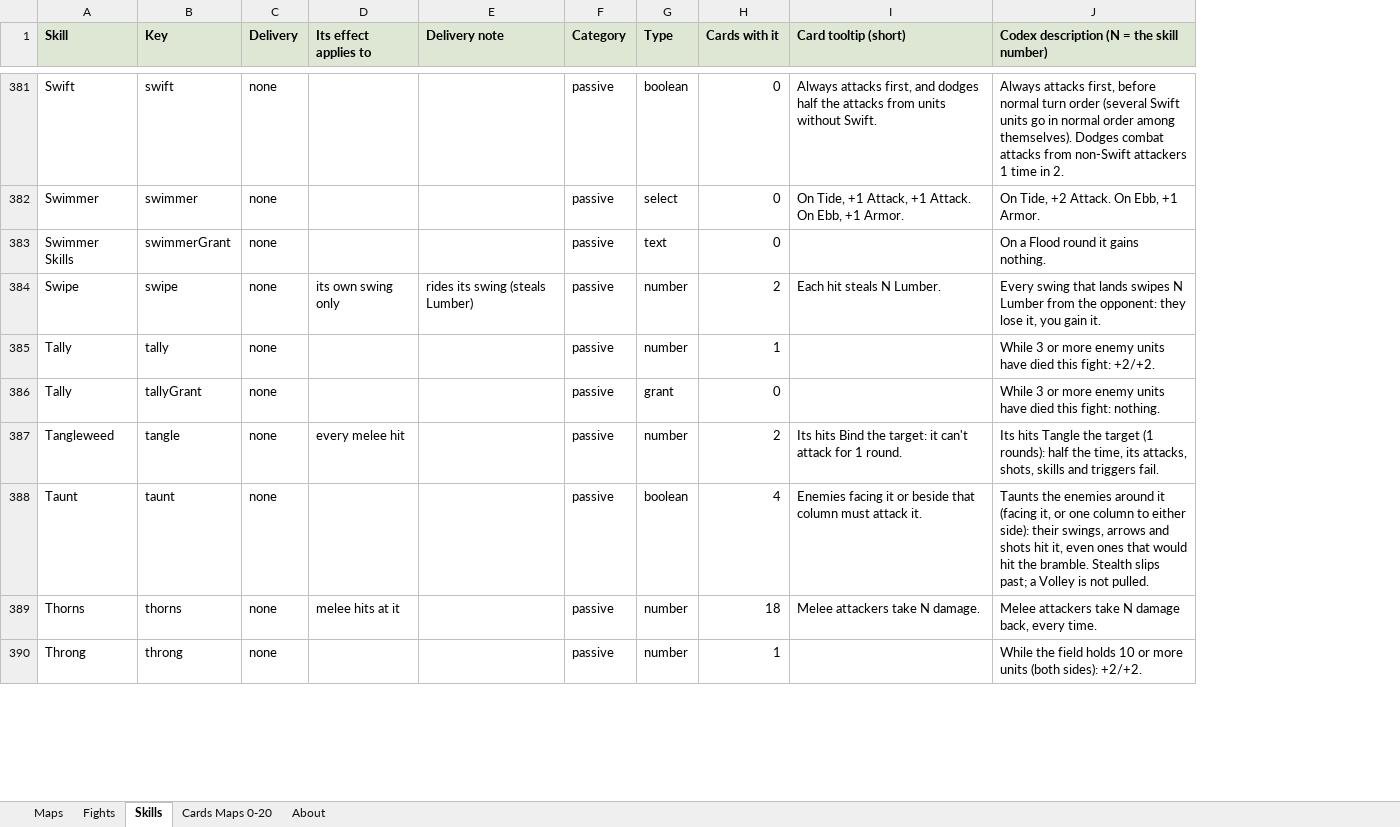
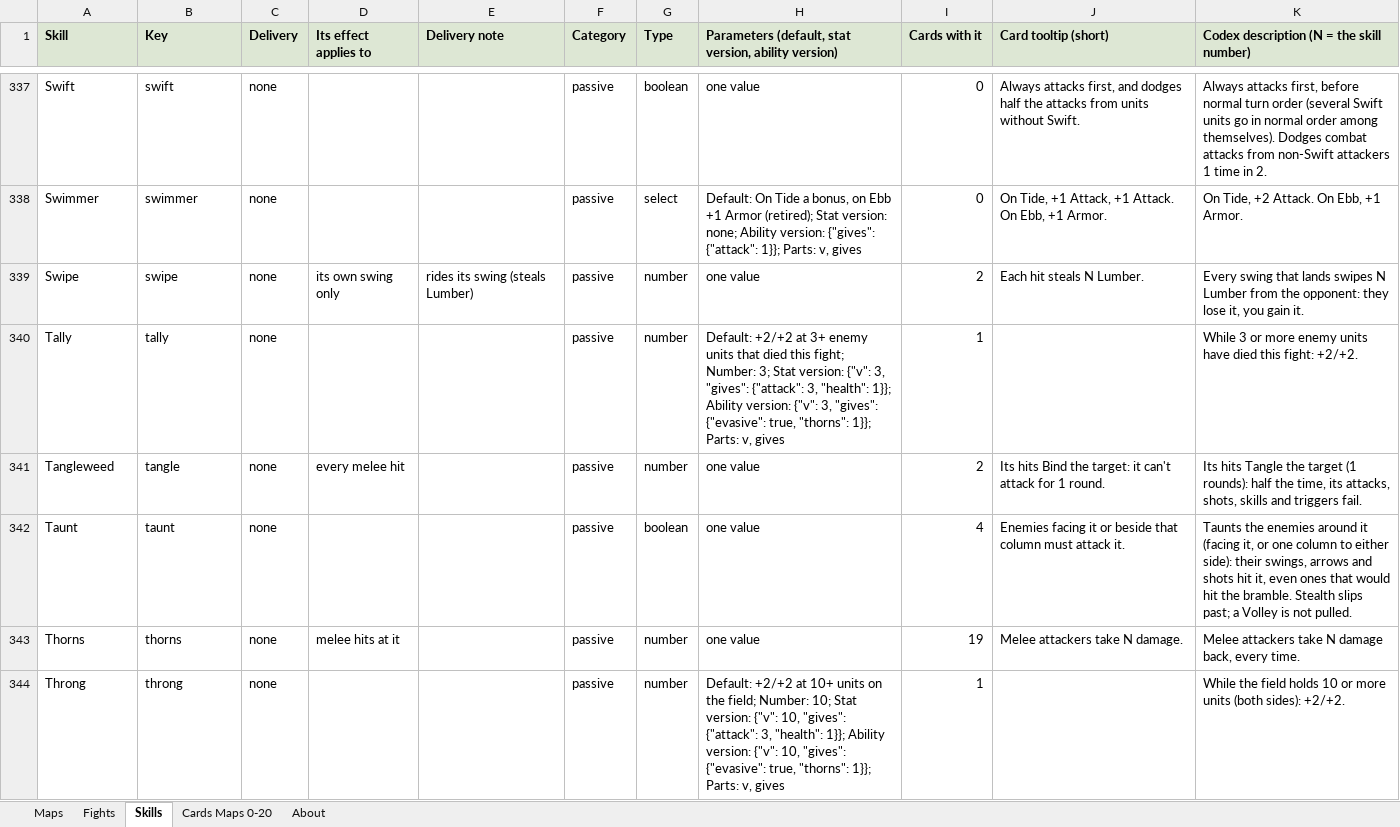
Before and after one commit to herougan/bramblewood-arena-game, an Excel workbook: docs/exports/bramblewood-game-data.xlsx, sheet Skills, drawn as a sheet; only a part is shown, gaps mark what is left out; values as stored, in another font and other column widths than the file's, no borders; removed rows and columns are numbered as before the commit, all else as after; the diff covers the shown part only; the diff names each change by its address in the sheet, - before the commit and + after, or states it on an @@ line.

```diff
--- a/docs/exports/bramblewood-game-data.xlsx (sheet Skills)
+++ b/docs/exports/bramblewood-game-data.xlsx (sheet Skills)
+column H, row 1: Parameters (default, stat version, ability version); rows 337-344: one value | Default: On Tide a bonus, on Ebb +1 Armor (retired); Stat version: none; Ability version: {"gives": {"attack": 1}}; Parts: v, gives | one value | Default: +2/+2 at 3+ enemy units that died this fight; Number: 3; Stat version: {"v": 3, "gives": {"attack": 3, "health": 1}}; Ability version: {"v": 3, "gives": {"evasive": true, "thorns": 1}}; Parts: v, gives | one value | one value | one value | Default: +2/+2 at 10+ units on the field; Number: 10; Stat version: {"v": 10, "gives": {"attack": 3, "health": 1}}; Ability version: {"v": 10, "gives": {"evasive": true, "thorns": 1}}; Parts: v, gives
-row 383: Swimmer Skills | swimmerGrant | none |  |  | passive | text | 0 |  | On a Flood round it gains nothing.
-row 386: Tally | tallyGrant | none |  |  | passive | grant | 0 |  | While 3 or more enemy units have died this fight: nothing.
-I343 (Cards with it): 18
+I343 (Cards with it): 19
```
Also changed, not shown: 1 added row, 50 removed rows and 27 edited cells elsewhere in this sheet, sheet Maps, sheet About, sheet Cards Maps 0-20, 43 other files.
